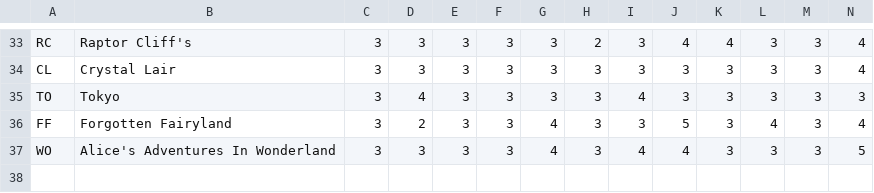
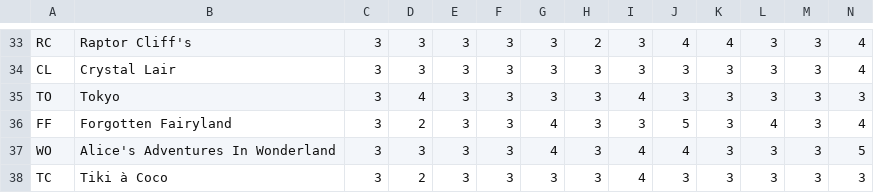
Before and after one commit to energymaster22/walkabout-mini-golf-ap-manual, a CSV file: manual_walkabout_musicblox/data/meta/courses.csv, drawn as a sheet; only a part is shown, gaps mark what is left out; rows hold the shown columns only; the diff names each change by its address in the sheet, - before the commit and + after, or states it on an @@ line.

Commit message:
Added Tiki a Coco to couses.csv and options.py

```diff
--- a/manual_walkabout_musicblox/data/meta/courses.csv
+++ b/manual_walkabout_musicblox/data/meta/courses.csv
+row 38: TC | Tiki à Coco | 3 | 2 | 3 | 3 | 3 | 3 | 4 | 3 | 3 | 3 | 3 | 3
```
Also changed, not shown: 1 other file.
